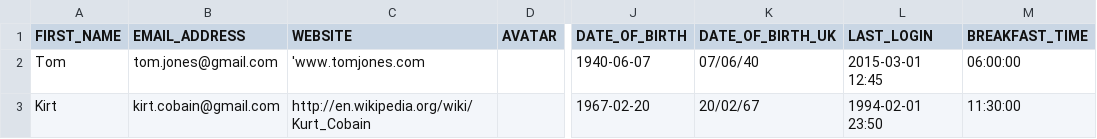
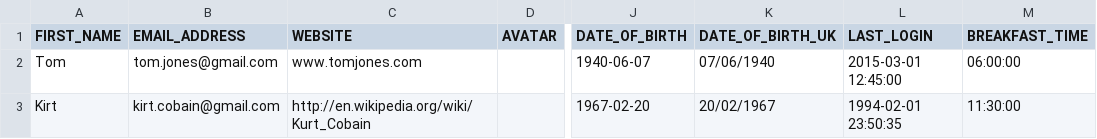
Before and after one commit to FootworkSolutions/json_table, a CSV file: examples/example.csv, drawn as a sheet; only a part is shown, gaps mark what is left out; the diff names each change by its address in the sheet, - before the commit and + after, or states it on an @@ line.

Commit message:
Updated example files to provide a complete test.

```diff
--- a/examples/example.csv
+++ b/examples/example.csv
-C2 (WEBSITE): 'www.tomjones.com
+C2 (WEBSITE): www.tomjones.com
-K2 (DATE_OF_BIRTH_UK): 07/06/40
+K2 (DATE_OF_BIRTH_UK): 07/06/1940
-L2 (LAST_LOGIN): 2015-03-01 12:45
+L2 (LAST_LOGIN): 2015-03-01 12:45:00
-K3 (DATE_OF_BIRTH_UK): 20/02/67
+K3 (DATE_OF_BIRTH_UK): 20/02/1967
-L3 (LAST_LOGIN): 1994-02-01 23:50
+L3 (LAST_LOGIN): 1994-02-01 23:50:35
```
Also changed, not shown: 12 other files.
